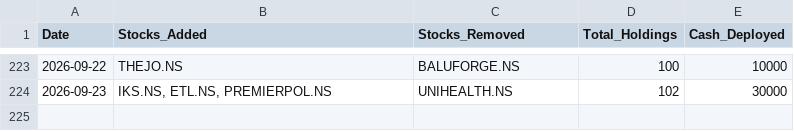
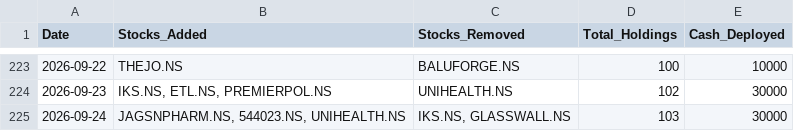
Before and after one commit to hitkarsh-singh/screener-tracker, a CSV file: data/daily_changes.csv, drawn as a sheet; only a part is shown, gaps mark what is left out.

```diff
--- a/data/daily_changes.csv
+++ b/data/daily_changes.csv
@@ -224 +224,2 @@ Date,Stocks_Added,Stocks_Removed,Total_Holdings,Cash_Deployed
 2026-09-23,"IKS.NS, ETL.NS, PREMIERPOL.NS",UNIHEALTH.NS,102,30000
+2026-09-24,"JAGSNPHARM.NS, 544023.NS, UNIHEALTH.NS","IKS.NS, GLASSWALL.NS",103,30000
```
Also changed, not shown: data/current_holdings.csv, data/portfolio_value.csv, 4 other files.
